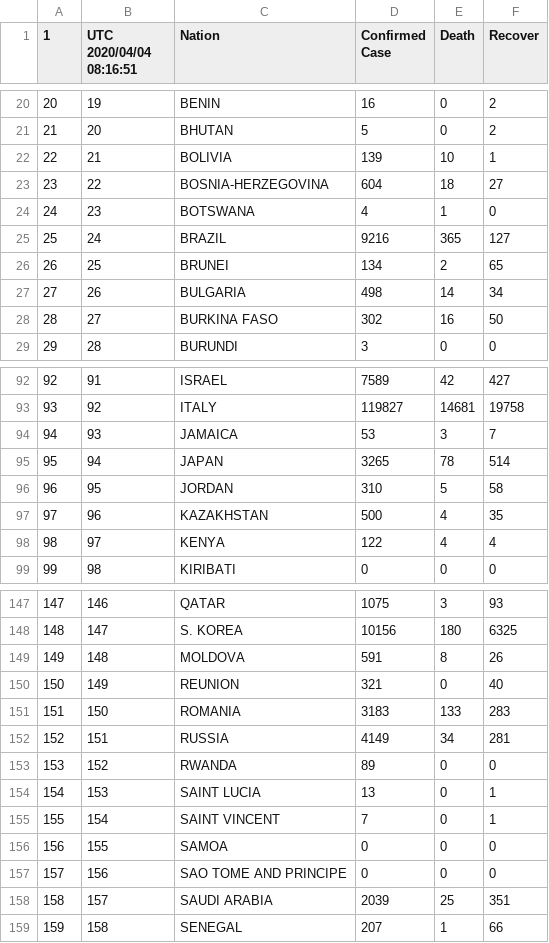
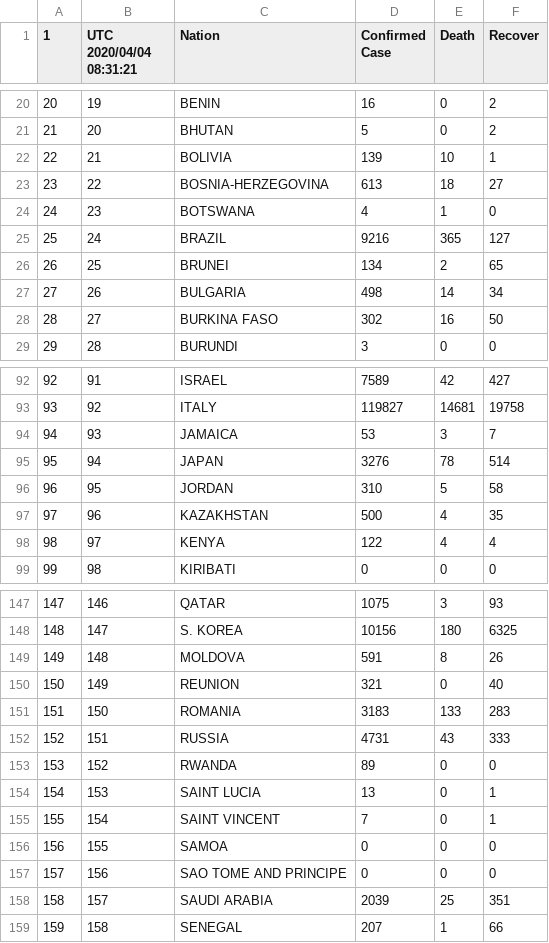
Before and after one commit to restrepo/COVID-19, a CSV file: explore/world.csv, drawn as a sheet; only a part is shown, gaps mark what is left out; the diff names each change by its address in the sheet, - before the commit and + after, or states it on an @@ line.

```diff
--- a/explore/world.csv
+++ b/explore/world.csv
-B1: UTC 2020/04/04 08:16:51
+B1: UTC 2020/04/04 08:31:21
-D23 (Confirmed Case): 604
+D23 (Confirmed Case): 613
-D95 (Confirmed Case): 3265
+D95 (Confirmed Case): 3276
-D152 (Confirmed Case): 4149
+D152 (Confirmed Case): 4731
-E152 (Death): 34
+E152 (Death): 43
-F152 (Recover): 281
+F152 (Recover): 333
```
Also changed, not shown: 1 other file.
